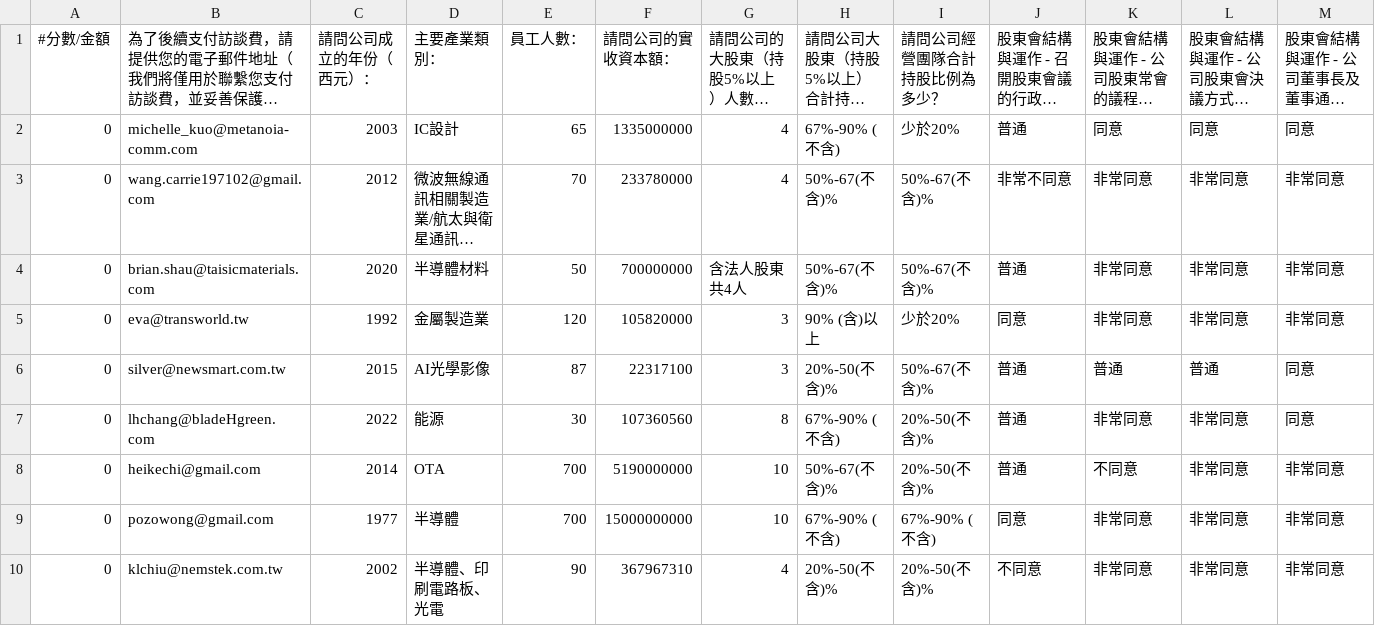
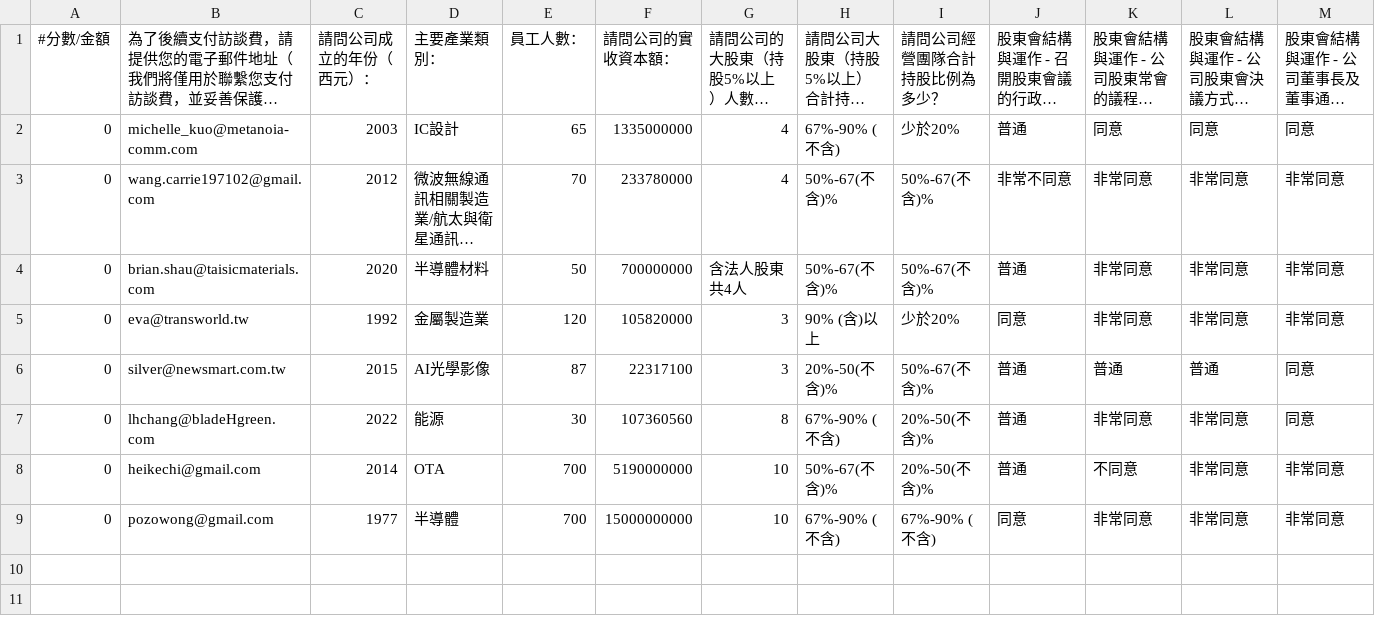
Before and after one commit to s33942395/work1, a CSV file: STANDARD_Yb9D2_未上市櫃公司治理問卷第三階段_202511050605_690ae9445a228.csv, drawn as a sheet; only a part is shown; long unchanged cells end in …; rows hold the shown columns only; the diff names each change by its address in the sheet, - before the commit and + after, or states it on an @@ line.

Commit message:
Add files via upload

```diff
--- a/STANDARD_Yb9D2_未上市櫃公司治理問卷第三階段_202511050605_690ae9445a228.csv
+++ b/STANDARD_Yb9D2_未上市櫃公司治理問卷第三階段_202511050605_690ae9445a228.csv
-row 10: 0 | klchiu@nemstek.com.tw | 2002 | 半導體、印刷電路板、光電 | 90 | 367967310 | 4 | 20%-50(不含)% | 20%-50(不含)% | 不同意 | 非常同意 | 非常同意 | 非常同意
```
